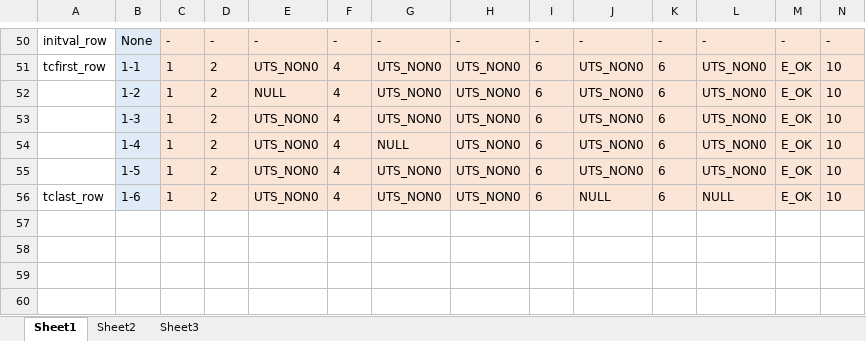
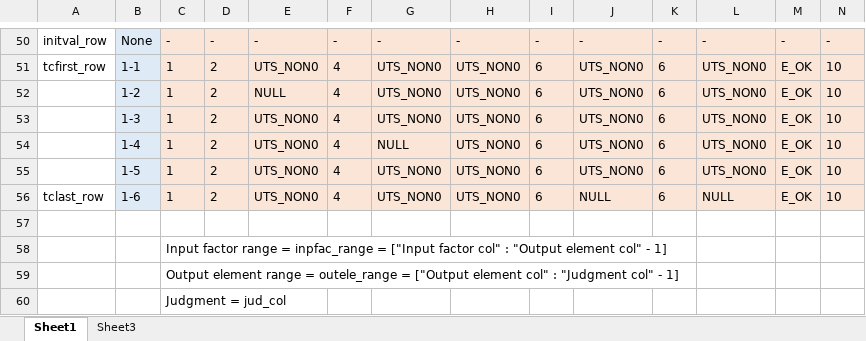
Before and after one commit to lnquang2496/ut_auto, an Excel workbook: data/test.xlsx, sheet Sheet1, drawn as a sheet; only a part is shown, gaps mark what is left out; values as stored, in another font and other column widths than the file's, no borders; rows hold the shown columns only; the diff names each change by its address in the sheet, - before the commit and + after, or states it on an @@ line.

```diff
--- a/data/test.xlsx (sheet Sheet1)
+++ b/data/test.xlsx (sheet Sheet1)
-sheet tab: Sheet2
+row 57: (empty)
+row 58:  |  | Input factor range = inpfac_range = ["Input factor col" : "Output element col" - 1]
+row 59:  |  | Output element range = outele_range = ["Output element col" : "Judgment col" - 1]
+row 60:  |  | Judgment = jud_col
```
Also changed, not shown: 1 other file.
